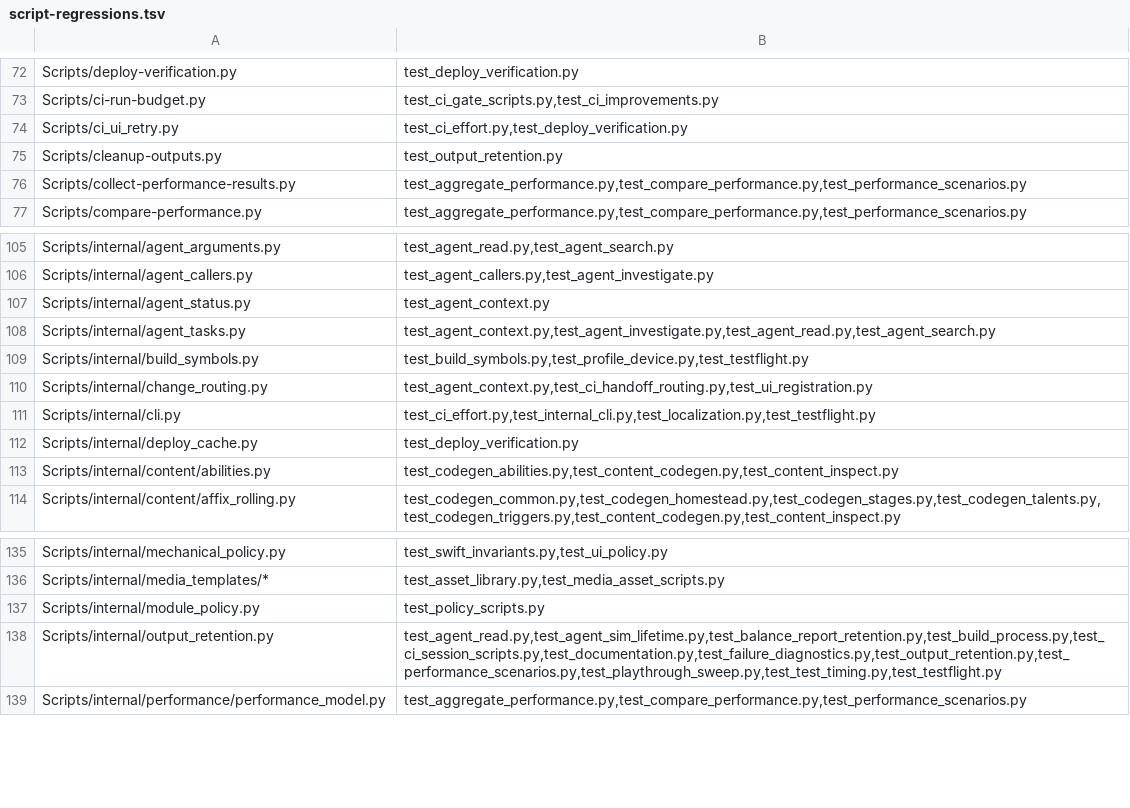
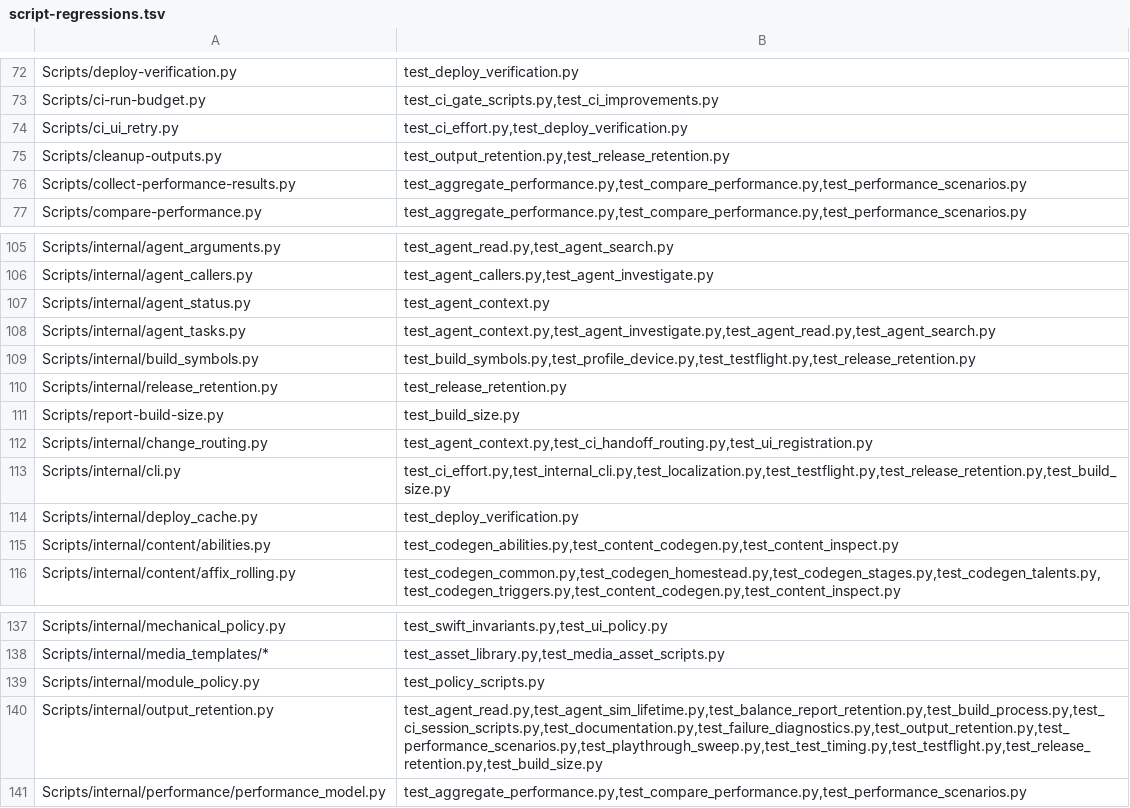
Before and after one commit to Talyen/Trinket, a TSV file: Scripts/config/script-regressions.tsv, drawn as a sheet; only a part is shown, gaps mark what is left out.

Commit message:
build: bound retained artifacts and cache growth
Retain verified release recovery while expiring duplicate working copies.

Reuse evidence snapshots and add compact Release resource reports.

Keep local script gates static; preserve device-size and RAM measurement gaps.

```diff
--- a/Scripts/config/script-regressions.tsv
+++ b/Scripts/config/script-regressions.tsv
@@ -74,3 +74,3 @@ Scripts/ci-run-budget.py	test_ci_gate_scripts.py,test_ci_improvements.py
 Scripts/ci_ui_retry.py	test_ci_effort.py,test_deploy_verification.py
-Scripts/cleanup-outputs.py	test_output_retention.py
+Scripts/cleanup-outputs.py	test_output_retention.py,test_release_retention.py
 Scripts/collect-performance-results.py	test_aggregate_performance.py,test_compare_performance.py,test_performance_scenarios.py
@@ -108,5 +108,7 @@ Scripts/internal/agent_status.py	test_agent_context.py
 Scripts/internal/agent_tasks.py	test_agent_context.py,test_agent_investigate.py,test_agent_read.py,test_agent_search.py
-Scripts/internal/build_symbols.py	test_build_symbols.py,test_profile_device.py,test_testflight.py
+Scripts/internal/build_symbols.py	test_build_symbols.py,test_profile_device.py,test_testflight.py,test_release_retention.py
+Scripts/internal/release_retention.py	test_release_retention.py
+Scripts/report-build-size.py	test_build_size.py
 Scripts/internal/change_routing.py	test_agent_context.py,test_ci_handoff_routing.py,test_ui_registration.py
-Scripts/internal/cli.py	test_ci_effort.py,test_internal_cli.py,test_localization.py,test_testflight.py
+Scripts/internal/cli.py	test_ci_effort.py,test_internal_cli.py,test_localization.py,test_testflight.py,test_release_retention.py,test_build_size.py
 Scripts/internal/deploy_cache.py	test_deploy_verification.py
@@ -137,3 +139,3 @@ Scripts/internal/media_templates/*	test_asset_library.py,test_media_asset_script
 Scripts/internal/module_policy.py	test_policy_scripts.py
-Scripts/internal/output_retention.py	test_agent_read.py,test_agent_sim_lifetime.py,test_balance_report_retention.py,test_build_process.py,test_ci_session_scripts.py,test_documentation.py,test_failure_diagnostics.py,test_output_retention.py,test_performance_scenarios.py,test_playthrough_sweep.py,test_test_timing.py,test_testflight.py
+Scripts/internal/output_retention.py	test_agent_read.py,test_agent_sim_lifetime.py,test_balance_report_retention.py,test_build_process.py,test_ci_session_scripts.py,test_documentation.py,test_failure_diagnostics.py,test_output_retention.py,test_performance_scenarios.py,test_playthrough_sweep.py,test_test_timing.py,test_testflight.py,test_release_retention.py,test_build_size.py
 Scripts/internal/performance/performance_model.py	test_aggregate_performance.py,test_compare_performance.py,test_performance_scenarios.py
```
Also changed, not shown: 21 other files.
